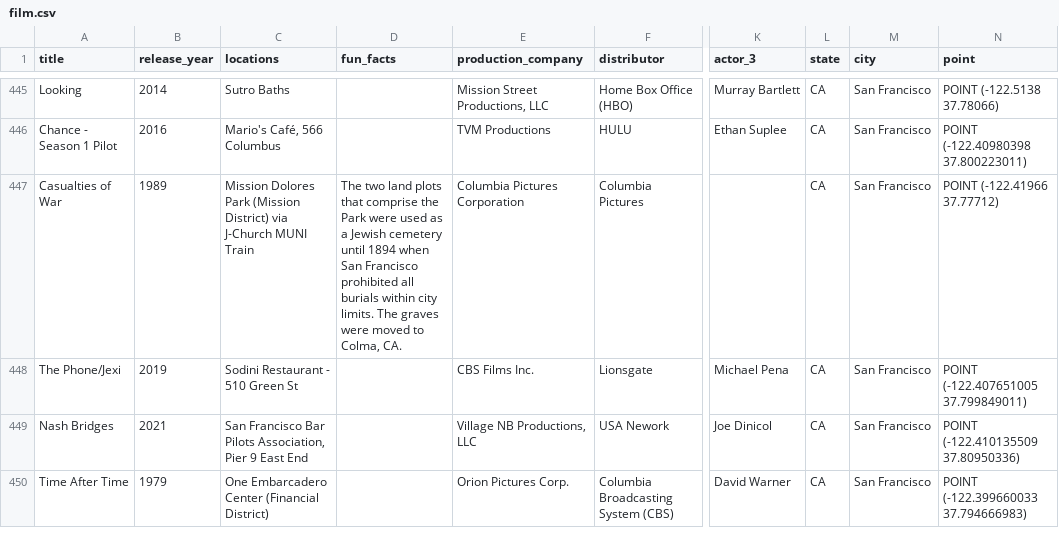
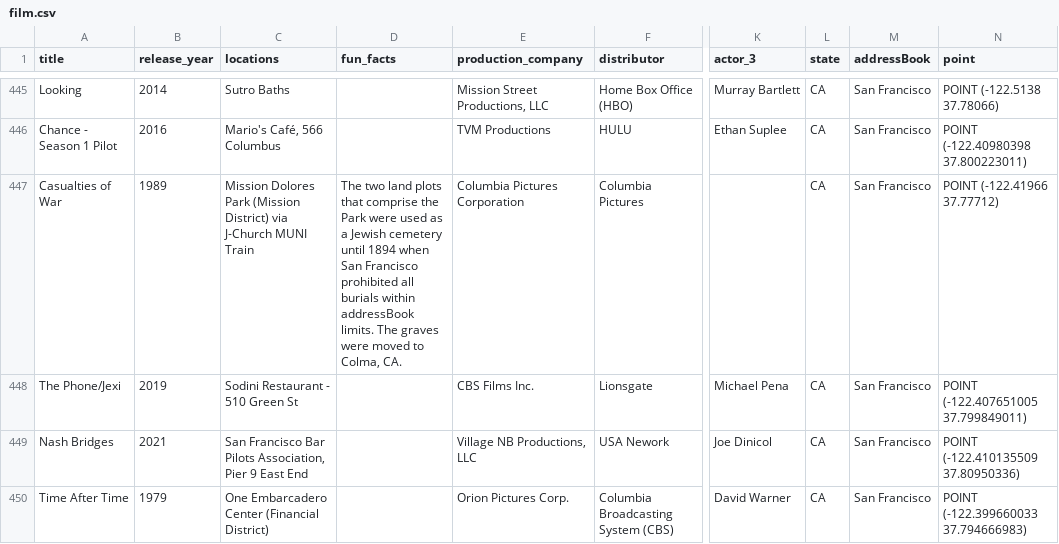
Before and after one commit to Lokankara/Microservice, a CSV file: rover/src/app/py/api/csv/film.csv, drawn as a sheet; only a part is shown, gaps mark what is left out; the diff covers the shown part only; the diff names each change by its address in the sheet, - before the commit and + after, or states it on an @@ line.

```diff
--- a/rover/src/app/py/api/csv/film.csv
+++ b/rover/src/app/py/api/csv/film.csv
-M1: city
+M1: addressBook
-D447 (fun_facts): …burials within city limits. The…
+D447 (fun_facts): …burials within addressBook limits. The…
```
Also changed, not shown: 15 edited cells elsewhere in this file, 50 other files.
